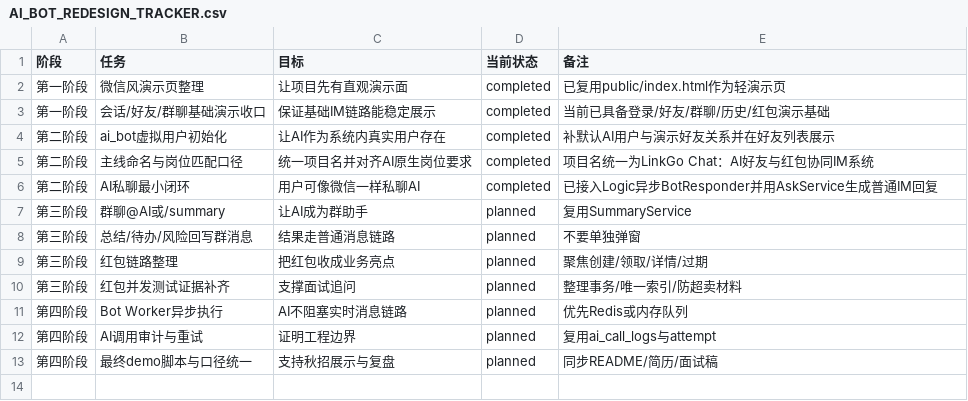
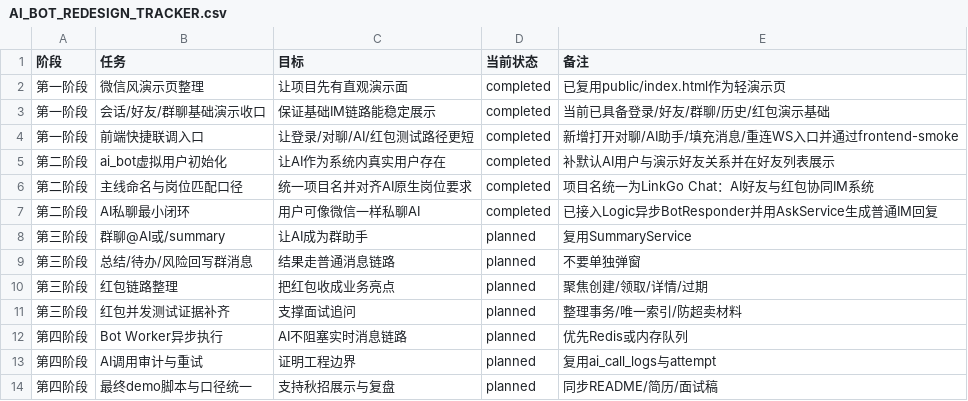
Before and after one commit to 1084217636/linkgo-im, a CSV file: docs/AI_BOT_REDESIGN_TRACKER.csv, drawn as a sheet; the diff names each change by its address in the sheet, - before the commit and + after, or states it on an @@ line.

```diff
--- a/docs/AI_BOT_REDESIGN_TRACKER.csv
+++ b/docs/AI_BOT_REDESIGN_TRACKER.csv
+row 4: 第一阶段 | 前端快捷联调入口 | 让登录/对聊/AI/红包测试路径更短 | completed | 新增打开对聊/AI助手/填充消息/重连WS入口并通过frontend-smoke
```
Also changed, not shown: docs/VERSION_TASK_TRACKER.csv, 6 other files.
